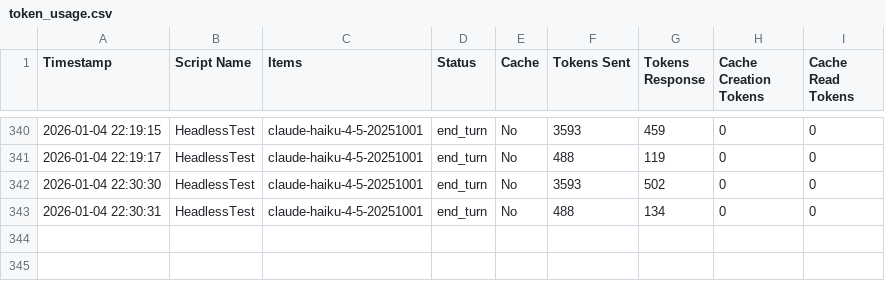
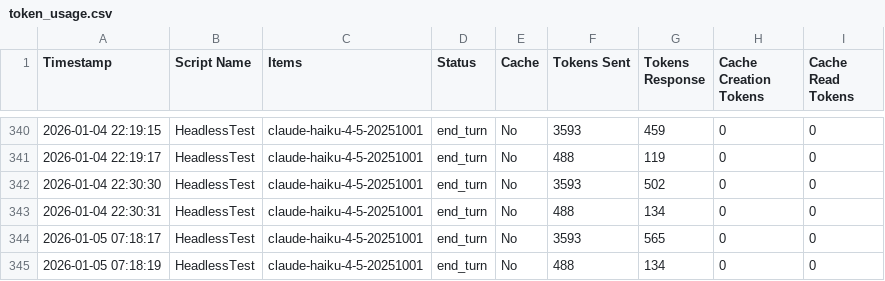
Before and after one commit to dbgnvan2/trans-summary, a CSV file: logs/token_usage.csv, drawn as a sheet; only a part is shown, gaps mark what is left out.

```diff
--- a/logs/token_usage.csv
+++ b/logs/token_usage.csv
@@ -343 +343,3 @@ Timestamp,Script Name,Items,Status,Cache,Tokens Sent,Tokens Response,Cache Creat
 2026-01-04 22:30:31,HeadlessTest,claude-haiku-4-5-20251001,end_turn,No,488,134,0,0
+2026-01-05 07:18:17,HeadlessTest,claude-haiku-4-5-20251001,end_turn,No,3593,565,0,0
+2026-01-05 07:18:19,HeadlessTest,claude-haiku-4-5-20251001,end_turn,No,488,134,0,0
```
Also changed, not shown: 1 other file.
